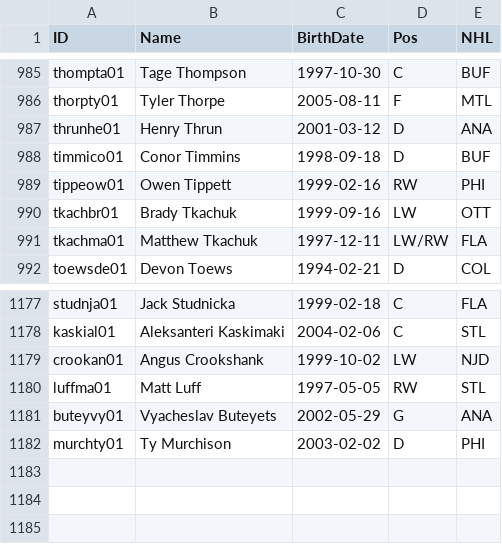
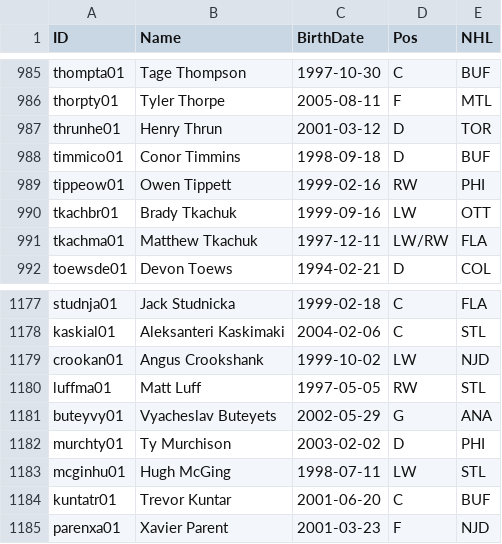
Before and after one commit to jduteau/fhl-dashboard-observable, a CSV file: src/data/player_info.csv, drawn as a sheet; only a part is shown, gaps mark what is left out.

```diff
--- a/src/data/player_info.csv
+++ b/src/data/player_info.csv
@@ -986,3 +986,3 @@ thompta01,Tage Thompson,1997-10-30,C,BUF
 thorpty01,Tyler Thorpe,2005-08-11,F,MTL
-thrunhe01,Henry Thrun,2001-03-12,D,ANA
+thrunhe01,Henry Thrun,2001-03-12,D,TOR
 timmico01,Conor Timmins,1998-09-18,D,BUF
@@ -1182 +1182,4 @@ buteyvy01,Vyacheslav Buteyets,2002-05-29,G,ANA
 murchty01,Ty Murchison,2003-02-02,D,PHI
+mcginhu01,Hugh McGing,1998-07-11,LW,STL
+kuntatr01,Trevor Kuntar,2001-06-20,C,BUF
+parenxa01,Xavier Parent,2001-03-23,F,NJD
```
Also changed, not shown: src/data/stats_p10.csv.
